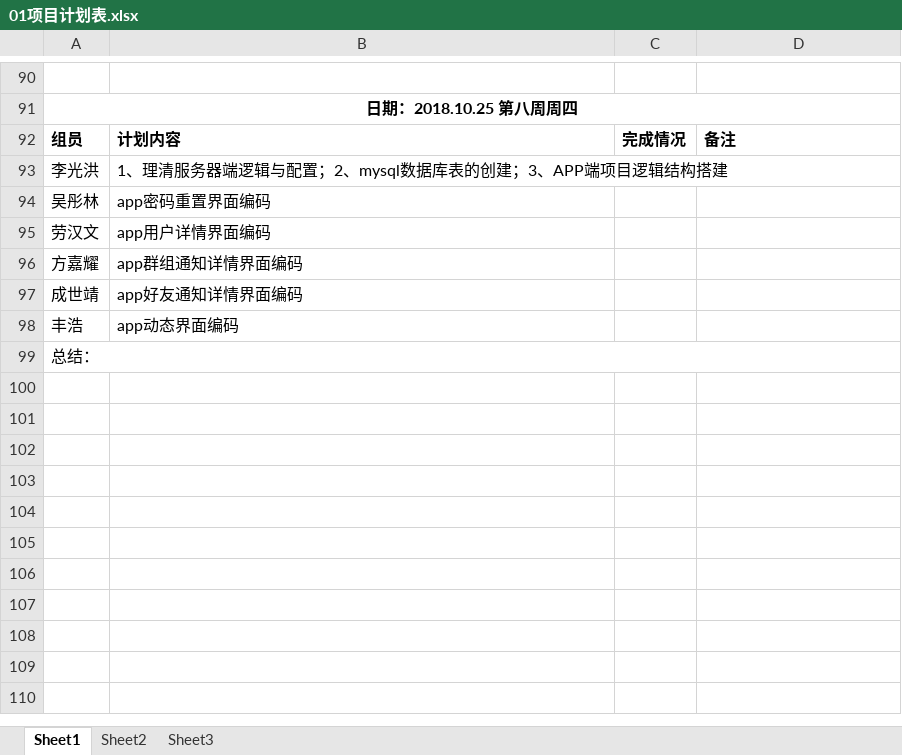
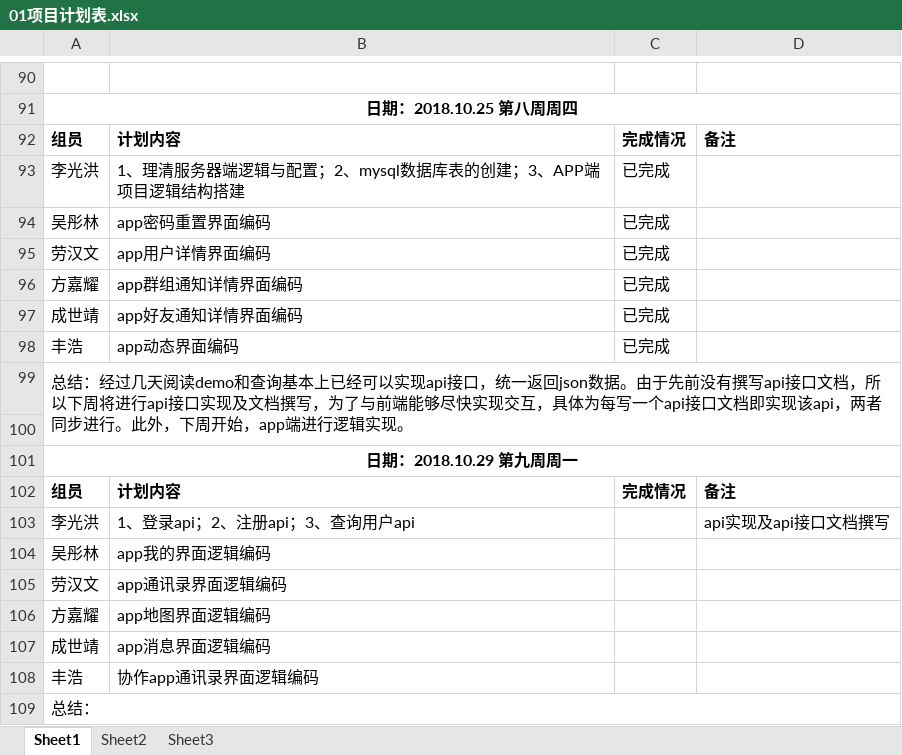
Before and after one commit to gdqy-it/soft162-163, an Excel workbook: 第01组/01项目计划表.xlsx, sheet Sheet1, drawn as a sheet; only a part is shown, gaps mark what is left out; values as stored, in another font and other column widths than the file's, no borders; the diff names each change by its address in the sheet, - before the commit and + after, or states it on an @@ line.

Commit message:
Add files via upload

```diff
--- a/第01组/01项目计划表.xlsx (sheet Sheet1)
+++ b/第01组/01项目计划表.xlsx (sheet Sheet1)
-C93:C98: (empty)
+C93:C98: 已完成
+row 99: 总结：经过几天阅读demo和查询基本上已经可以实现api接口，统一返回json数据。由于先前没有撰写api接口文档，所以下周将进行api接口实现及文档撰写，为了与前端能够尽快实现交互，具体为每写一个api接口文档即实现该api，两者同步进行。此外，下周开始，app端进行逻辑实现。
+row 100: (empty)
+row 101: 日期：2018.10.29 第九周周一
+row 102: 组员 | 计划内容 | 完成情况 | 备注
+row 103: 李光洪 | 1、登录api；2、注册api；3、查询用户api |  | api实现及api接口文档撰写
+row 104: 吴彤林 | app我的界面逻辑编码
+row 105: 劳汉文 | app通讯录界面逻辑编码
+row 106: 方嘉耀 | app地图界面逻辑编码
+row 107: 成世靖 | app消息界面逻辑编码
+row 108: 丰浩 | 协作app通讯录界面逻辑编码
```
